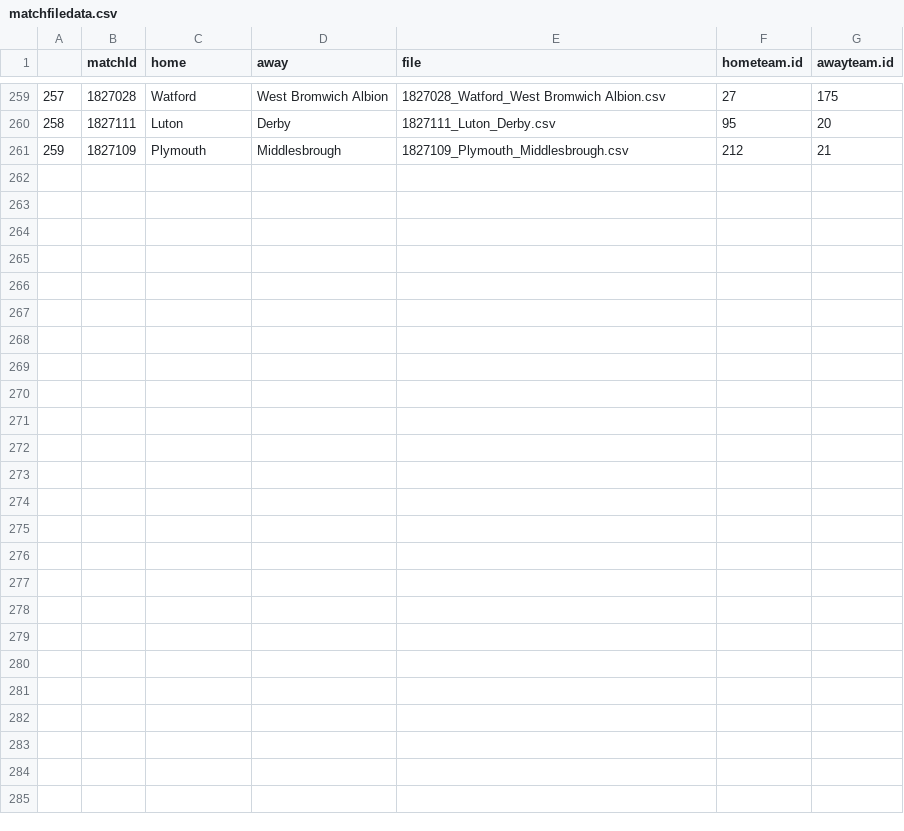
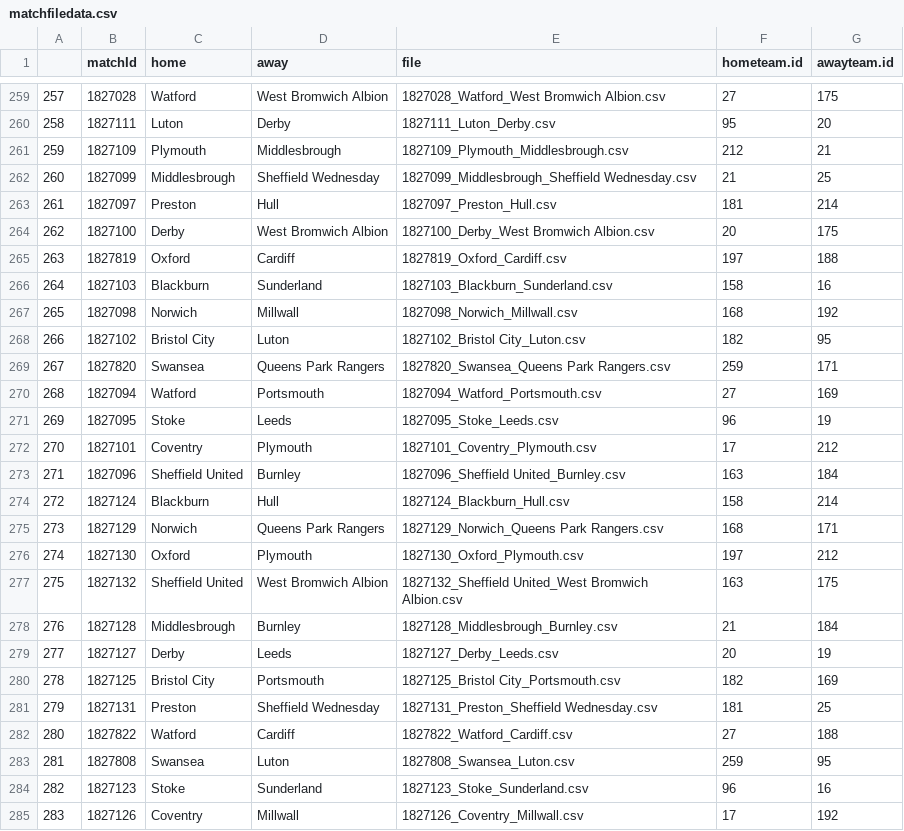
Before and after one commit to gweav96/StokeData, a CSV file: 2425/matchfiledata.csv, drawn as a sheet; only a part is shown, gaps mark what is left out; the diff names each change by its address in the sheet, - before the commit and + after, or states it on an @@ line.

```diff
--- a/2425/matchfiledata.csv
+++ b/2425/matchfiledata.csv
+row 262: 260 | 1827099 | Middlesbrough | Sheffield Wednesday | 1827099_Middlesbrough_Sheffield Wednesday.csv | 21 | 25
+row 263: 261 | 1827097 | Preston | Hull | 1827097_Preston_Hull.csv | 181 | 214
+row 264: 262 | 1827100 | Derby | West Bromwich Albion | 1827100_Derby_West Bromwich Albion.csv | 20 | 175
+row 265: 263 | 1827819 | Oxford | Cardiff | 1827819_Oxford_Cardiff.csv | 197 | 188
+row 266: 264 | 1827103 | Blackburn | Sunderland | 1827103_Blackburn_Sunderland.csv | 158 | 16
+row 267: 265 | 1827098 | Norwich | Millwall | 1827098_Norwich_Millwall.csv | 168 | 192
+row 268: 266 | 1827102 | Bristol City | Luton | 1827102_Bristol City_Luton.csv | 182 | 95
+row 269: 267 | 1827820 | Swansea | Queens Park Rangers | 1827820_Swansea_Queens Park Rangers.csv | 259 | 171
+row 270: 268 | 1827094 | Watford | Portsmouth | 1827094_Watford_Portsmouth.csv | 27 | 169
+row 271: 269 | 1827095 | Stoke | Leeds | 1827095_Stoke_Leeds.csv | 96 | 19
+row 272: 270 | 1827101 | Coventry | Plymouth | 1827101_Coventry_Plymouth.csv | 17 | 212
+row 273: 271 | 1827096 | Sheffield United | Burnley | 1827096_Sheffield United_Burnley.csv | 163 | 184
+row 274: 272 | 1827124 | Blackburn | Hull | 1827124_Blackburn_Hull.csv | 158 | 214
+row 275: 273 | 1827129 | Norwich | Queens Park Rangers | 1827129_Norwich_Queens Park Rangers.csv | 168 | 171
+row 276: 274 | 1827130 | Oxford | Plymouth | 1827130_Oxford_Plymouth.csv | 197 | 212
+row 277: 275 | 1827132 | Sheffield United | West Bromwich Albion | 1827132_Sheffield United_West Bromwich Albion.csv | 163 | 175
+row 278: 276 | 1827128 | Middlesbrough | Burnley | 1827128_Middlesbrough_Burnley.csv | 21 | 184
+row 279: 277 | 1827127 | Derby | Leeds | 1827127_Derby_Leeds.csv | 20 | 19
+row 280: 278 | 1827125 | Bristol City | Portsmouth | 1827125_Bristol City_Portsmouth.csv | 182 | 169
+row 281: 279 | 1827131 | Preston | Sheffield Wednesday | 1827131_Preston_Sheffield Wednesday.csv | 181 | 25
+row 282: 280 | 1827822 | Watford | Cardiff | 1827822_Watford_Cardiff.csv | 27 | 188
+row 283: 281 | 1827808 | Swansea | Luton | 1827808_Swansea_Luton.csv | 259 | 95
+row 284: 282 | 1827123 | Stoke | Sunderland | 1827123_Stoke_Sunderland.csv | 96 | 16
+row 285: 283 | 1827126 | Coventry | Millwall | 1827126_Coventry_Millwall.csv | 17 | 192
```
Also changed, not shown: 2425/pass_end_zones.csv, 2425/pass_start_zones.csv, 48 other files.
